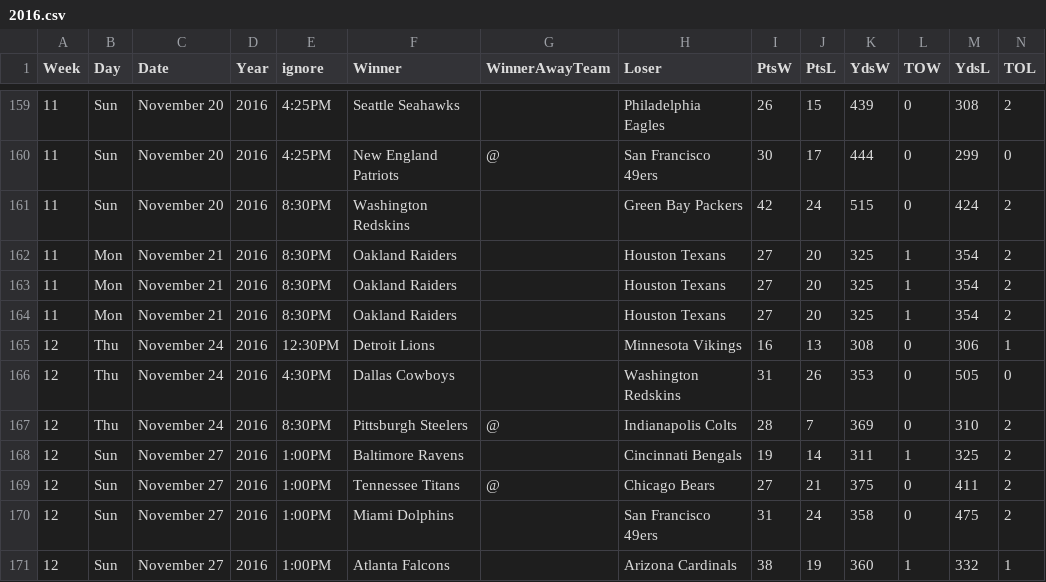
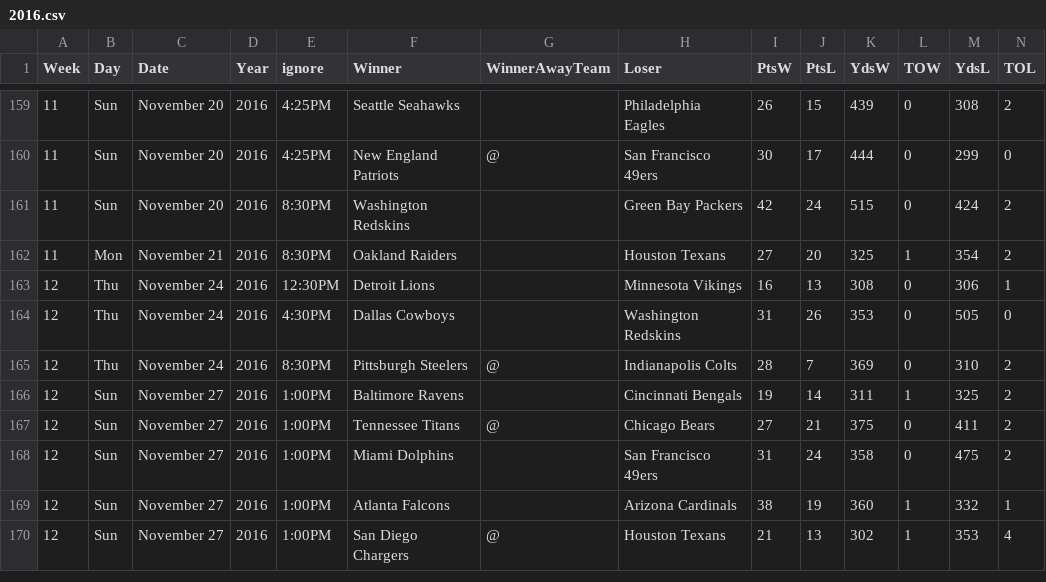
Before and after one commit to gjn/homefield, a CSV file: data/pfr/2016.csv, drawn as a sheet; only a part is shown, gaps mark what is left out; the shorter side is filled out with more unchanged rows; the diff names each change by its address in the sheet, - before the commit and + after, or states it on an @@ line.

```diff
--- a/data/pfr/2016.csv
+++ b/data/pfr/2016.csv
-row 163: 11 | Mon | November 21 | 2016 | 8:30PM | Oakland Raiders |  | Houston Texans | 27 | 20 | 325 | 1 | 354 | 2
-row 164: 11 | Mon | November 21 | 2016 | 8:30PM | Oakland Raiders |  | Houston Texans | 27 | 20 | 325 | 1 | 354 | 2
```
Also changed, not shown: 2 other files.
